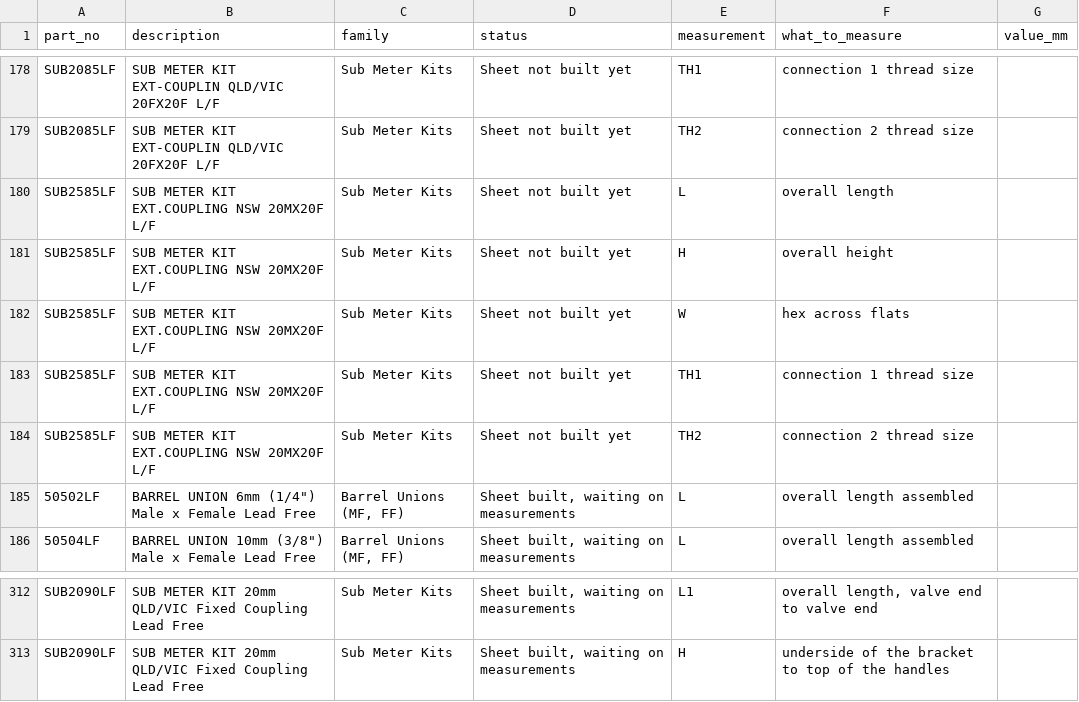
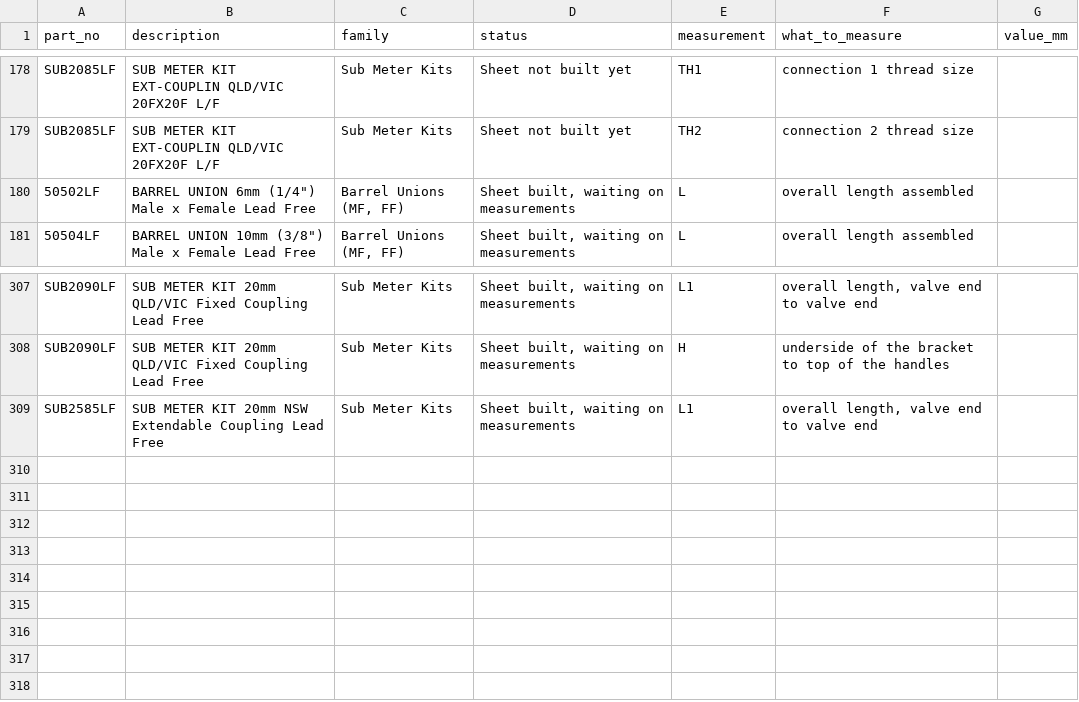
Before and after one commit to thomasagooden-crypto/tg-tech-data-sheets, a CSV file: Measurements_Needed.csv, drawn as a sheet; only a part is shown, gaps mark what is left out; removed rows and columns are numbered as before the commit, all else as after; the diff names each change by its address in the sheet, - before the commit and + after, or states it on an @@ line.

```diff
--- a/Measurements_Needed.csv
+++ b/Measurements_Needed.csv
-row 180: SUB2585LF | SUB METER KIT EXT.COUPLING NSW 20MX20F L/F | Sub Meter Kits | Sheet not built yet | L | overall length
-row 181: SUB2585LF | SUB METER KIT EXT.COUPLING NSW 20MX20F L/F | Sub Meter Kits | Sheet not built yet | H | overall height
-row 182: SUB2585LF | SUB METER KIT EXT.COUPLING NSW 20MX20F L/F | Sub Meter Kits | Sheet not built yet | W | hex across flats
-row 183: SUB2585LF | SUB METER KIT EXT.COUPLING NSW 20MX20F L/F | Sub Meter Kits | Sheet not built yet | TH1 | connection 1 thread size
-row 184: SUB2585LF | SUB METER KIT EXT.COUPLING NSW 20MX20F L/F | Sub Meter Kits | Sheet not built yet | TH2 | connection 2 thread size
+row 309: SUB2585LF | SUB METER KIT 20mm NSW Extendable Coupling Lead Free | Sub Meter Kits | Sheet built, waiting on measurements | L1 | overall length, valve end to valve end
```
Also changed, not shown: Master_Measurements.csv, incomplete_index.csv, 3 other files.
